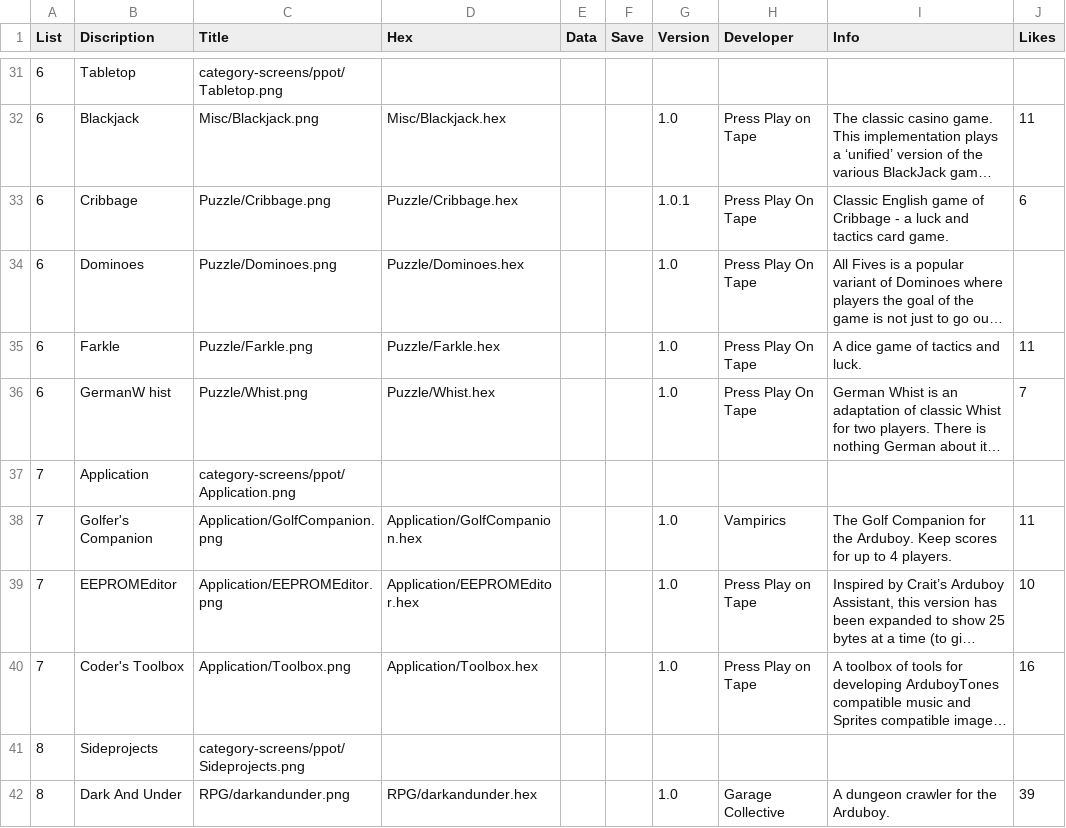
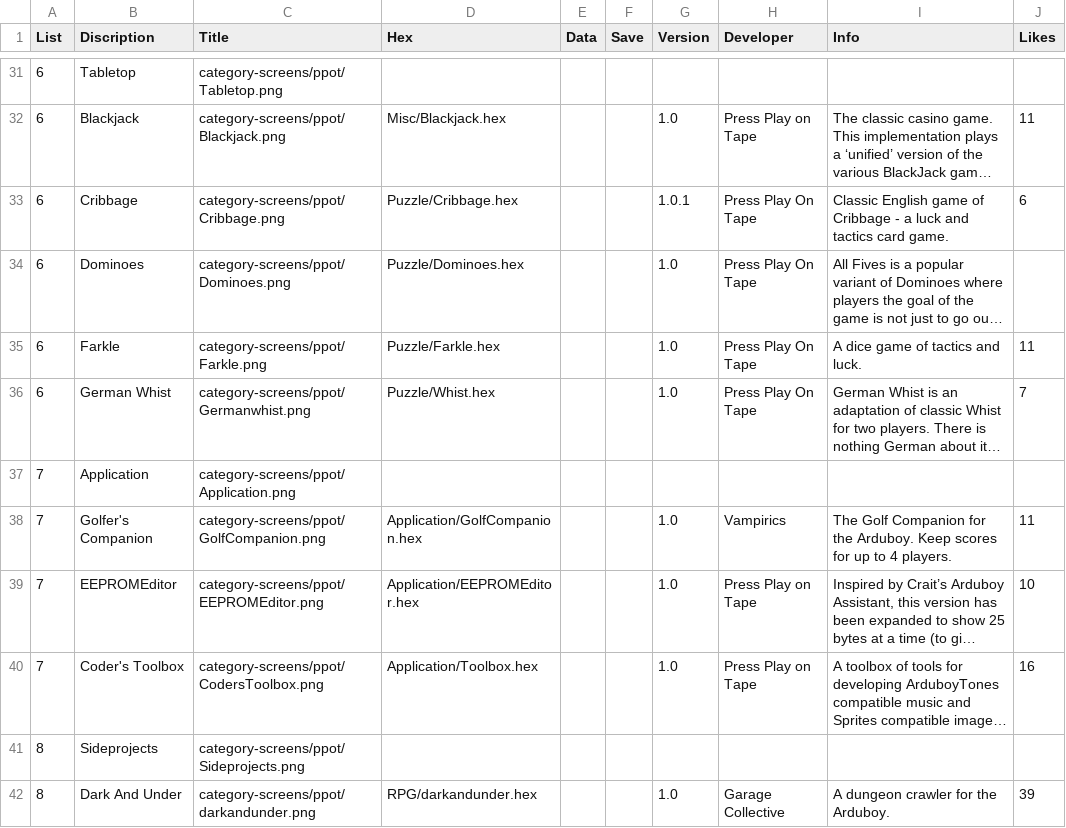
Before and after one commit to filmote/CartBuilder, a CSV file: PPOT.csv, drawn as a sheet; only a part is shown, gaps mark what is left out; long unchanged cells end in …; the diff covers the shown part only; the diff names each change by its address in the sheet, - before the commit and + after, or states it on an @@ line.

Commit message:
Update PPOT Images

```diff
--- a/PPOT.csv
+++ b/PPOT.csv
-C32 (Title): Misc/Blackjack.png
+C32 (Title): category-screens/ppot/Blackjack.png
-C33 (Title): Puzzle/Cribbage.png
+C33 (Title): category-screens/ppot/Cribbage.png
-C34 (Title): Puzzle/Dominoes.png
+C34 (Title): category-screens/ppot/Dominoes.png
-C35 (Title): Puzzle/Farkle.png
+C35 (Title): category-screens/ppot/Farkle.png
-B36 (Discription): GermanW hist
+B36 (Discription): German Whist
-C36 (Title): Puzzle/Whist.png
+C36 (Title): category-screens/ppot/Germanwhist.png
-C38 (Title): Application/GolfCompanion.png
+C38 (Title): category-screens/ppot/GolfCompanion.png
-C39 (Title): Application/EEPROMEditor.png
+C39 (Title): category-screens/ppot/EEPROMEditor.png
-C40 (Title): Application/Toolbox.png
+C40 (Title): category-screens/ppot/CodersToolbox.png
-C42 (Title): RPG/darkandunder.png
+C42 (Title): category-screens/ppot/darkandunder.png
```
Also changed, not shown: 23 edited cells elsewhere in this file, PPOT_XL.csv, 33 other files.
